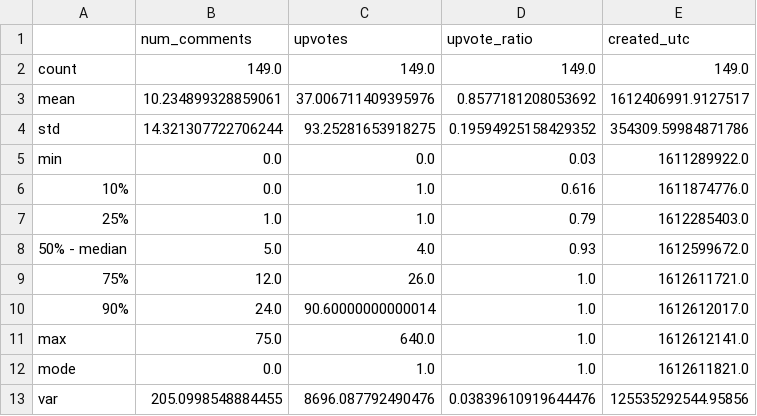
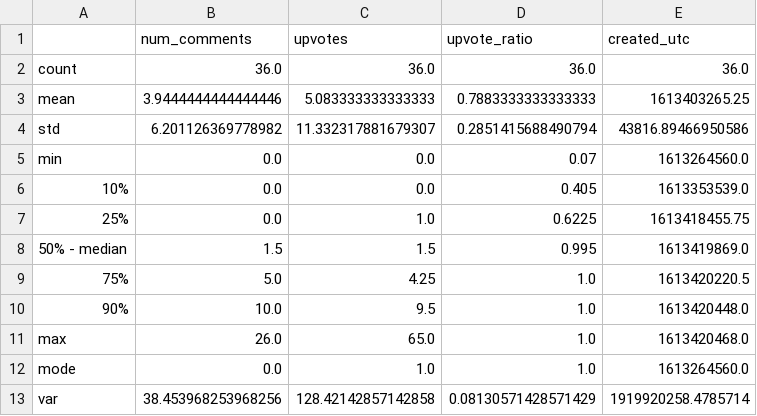
Before and after one commit to MohammedGuniem/social-media-influence-analyzer, a CSV file: Master-Thesis-Project/Data/New_summary_statistics.csv, drawn as a sheet.

```diff
--- a/Master-Thesis-Project/Data/New_summary_statistics.csv
+++ b/Master-Thesis-Project/Data/New_summary_statistics.csv
@@ -1,13 +1,13 @@
 ,num_comments,upvotes,upvote_ratio,created_utc
-count,149.0,149.0,149.0,149.0
-mean,10.234899328859061,37.006711409395976,0.8577181208053692,1612406991.9127517
-std,14.321307722706244,93.25281653918275,0.19594925158429352,354309.59984871786
-min,0.0,0.0,0.03,1611289922.0
-10%,0.0,1.0,0.616,1611874776.0
-25%,1.0,1.0,0.79,1612285403.0
-50% - median,5.0,4.0,0.93,1612599672.0
-75%,12.0,26.0,1.0,1612611721.0
-90%,24.0,90.60000000000014,1.0,1612612017.0
-max,75.0,640.0,1.0,1612612141.0
-mode,0.0,1.0,1.0,1612611821.0
-var,205.0998548884455,8696.087792490476,0.03839610919644476,125535292544.95856
+count,36.0,36.0,36.0,36.0
+mean,3.9444444444444446,5.083333333333333,0.7883333333333333,1613403265.25
+std,6.201126369778982,11.332317881679307,0.2851415688490794,43816.89466950586
+min,0.0,0.0,0.07,1613264560.0
+10%,0.0,0.0,0.405,1613353539.0
+25%,0.0,1.0,0.6225,1613418455.75
+50% - median,1.5,1.5,0.995,1613419869.0
+75%,5.0,4.25,1.0,1613420220.5
+90%,10.0,9.5,1.0,1613420448.0
+max,26.0,65.0,1.0,1613420468.0
+mode,0.0,1.0,1.0,1613264560.0
+var,38.453968253968256,128.42142857142858,0.08130571428571429,1919920258.4785714
```
Also changed, not shown: Master-Thesis-Project/Data/Rising_summary_statistics.csv, 7 other files.
